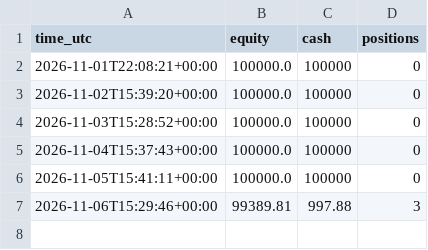
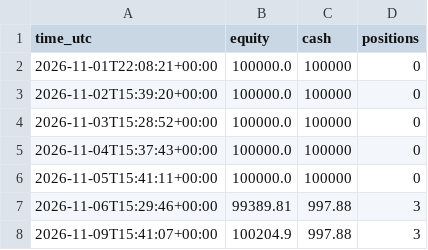
Before and after one commit to pickupmicro/finrl-trend-core-satellite, a CSV file: results/equity_curve.csv, drawn as a sheet.

```diff
--- a/results/equity_curve.csv
+++ b/results/equity_curve.csv
@@ -7 +7,2 @@ time_utc,equity,cash,positions
 2026-11-06T15:29:46+00:00,99389.81,997.88,3
+2026-11-09T15:41:07+00:00,100204.9,997.88,3
```
Also changed, not shown: logs/decisions.csv, logs/trades.csv, 1 other file.
